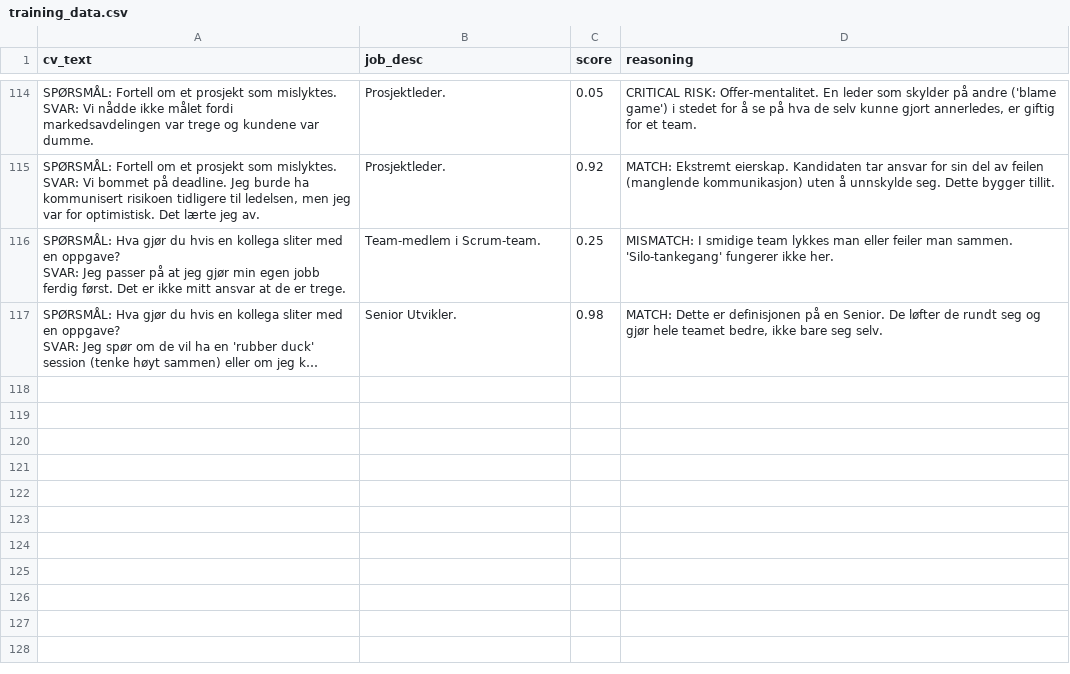
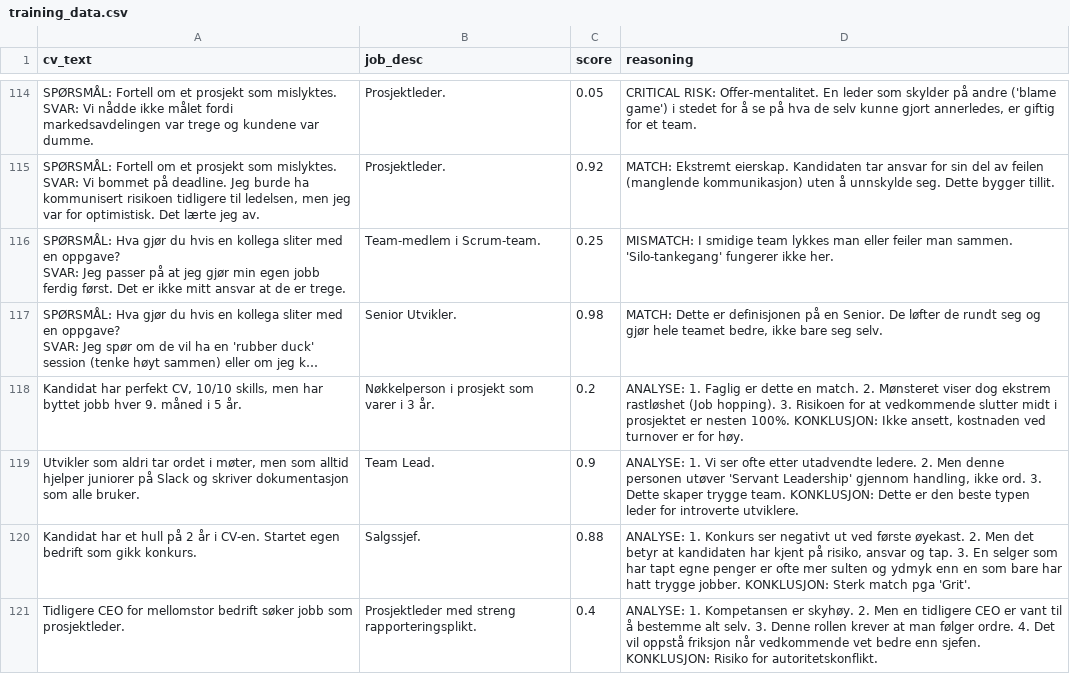
Before and after one commit to Michael971207/aivory-core-engine, a CSV file: training_data.csv, drawn as a sheet; only a part is shown, gaps mark what is left out; long unchanged cells end in …; the diff names each change by its address in the sheet, - before the commit and + after, or states it on an @@ line.

Commit message:
Brain Update: 2025-11-28 09:17

```diff
--- a/training_data.csv
+++ b/training_data.csv
+row 118: Kandidat har perfekt CV, 10/10 skills, men har byttet jobb hver 9. måned i 5 år. | Nøkkelperson i prosjekt som varer i 3 år. | 0.2 | ANALYSE: 1. Faglig er dette en match. 2. Mønsteret viser dog ekstrem rastløshet (Job hopping). 3. Risikoen for at vedkommende slutter midt i prosjektet er nesten 100%. KONKLUSJON: Ikke ansett, kostnaden ved turnover er for høy.
+row 119: Utvikler som aldri tar ordet i møter, men som alltid hjelper juniorer på Slack og skriver dokumentasjon som alle bruker. | Team Lead. | 0.9 | ANALYSE: 1. Vi ser ofte etter utadvendte ledere. 2. Men denne personen utøver 'Servant Leadership' gjennom handling, ikke ord. 3. Dette skaper trygge team. KONKLUSJON: Dette er den beste typen leder for introverte utviklere.
+row 120: Kandidat har et hull på 2 år i CV-en. Startet egen bedrift som gikk konkurs. | Salgssjef. | 0.88 | ANALYSE: 1. Konkurs ser negativt ut ved første øyekast. 2. Men det betyr at kandidaten har kjent på risiko, ansvar og tap. 3. En selger som har tapt egne penger er ofte mer sulten og ydmyk enn en som bare har hatt trygge jobber. KONKLUSJON: Sterk match pga 'Grit'.
+row 121: Tidligere CEO for mellomstor bedrift søker jobb som prosjektleder. | Prosjektleder med streng rapporteringsplikt. | 0.4 | ANALYSE: 1. Kompetansen er skyhøy. 2. Men en tidligere CEO er vant til å bestemme alt selv. 3. Denne rollen krever at man følger ordre. 4. Det vil oppstå friksjon når vedkommende vet bedre enn sjefen. KONKLUSJON: Risiko for autoritetskonflikt.
```
